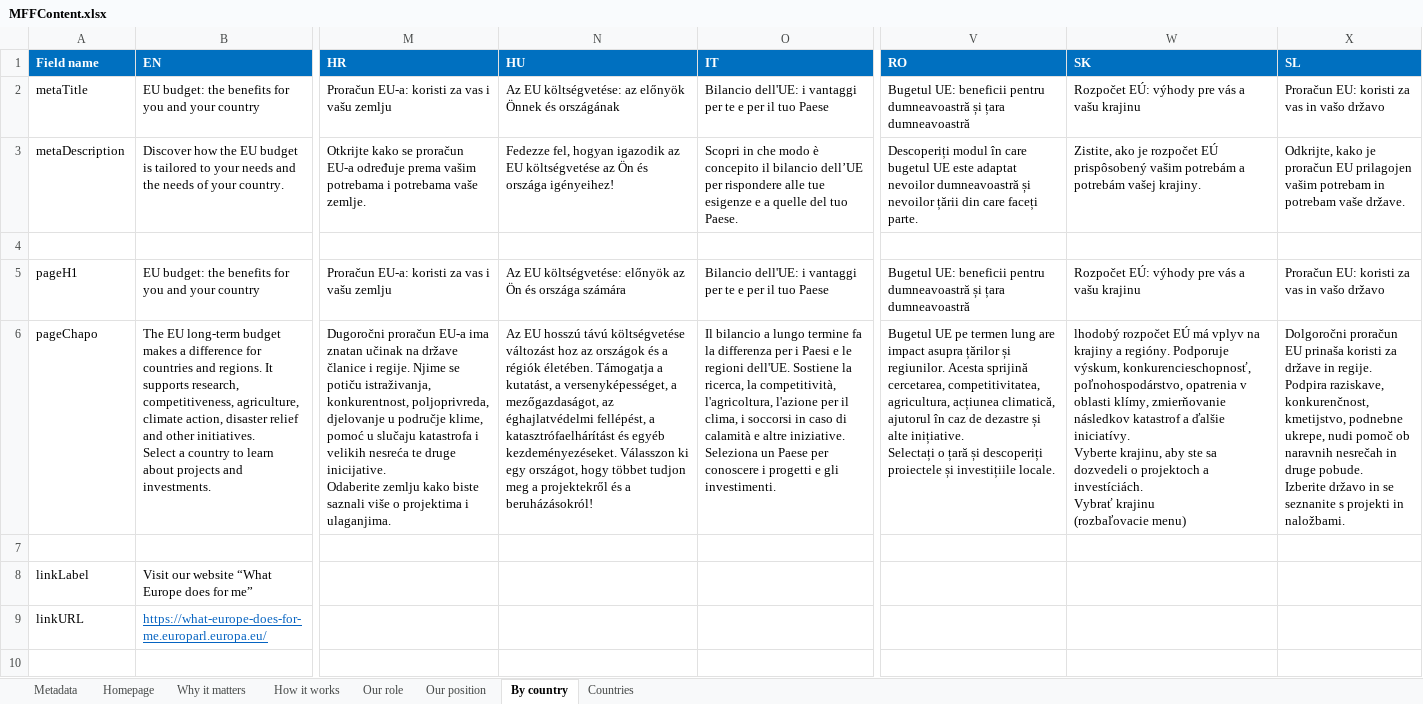
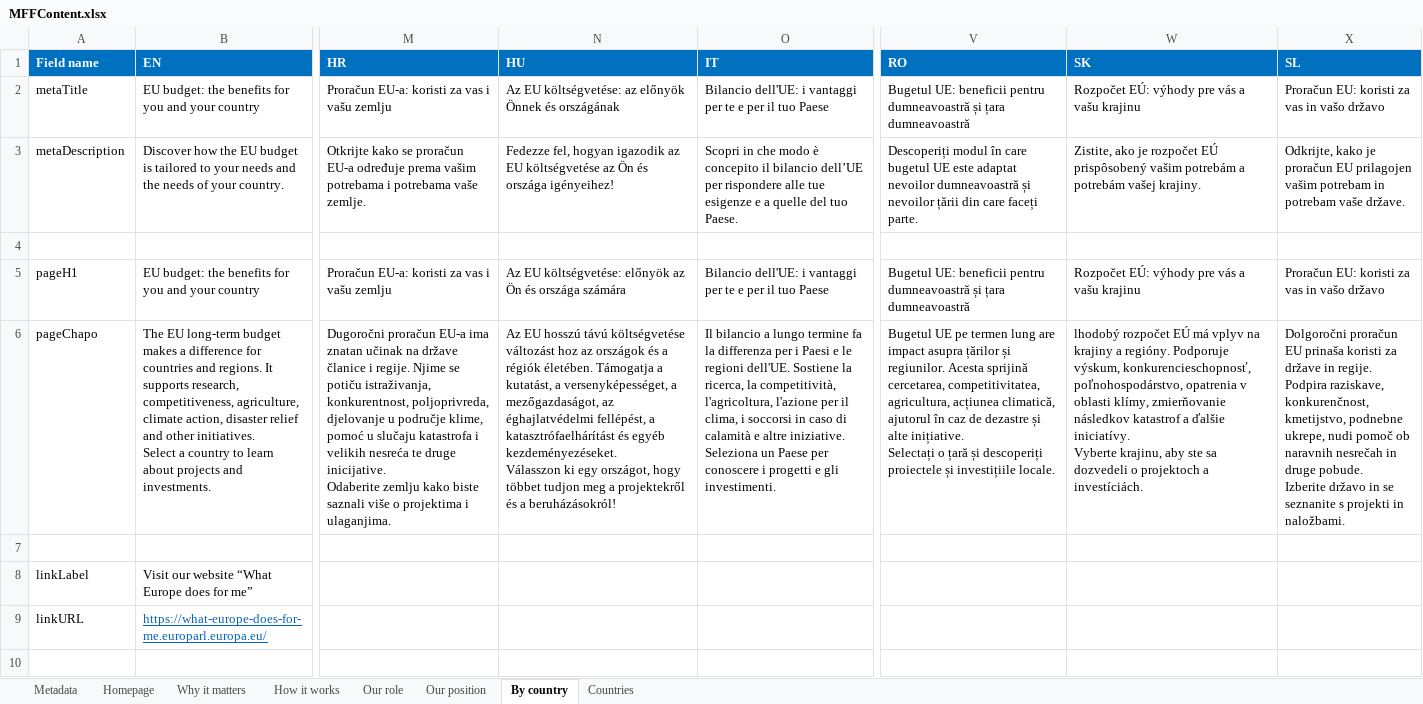
Before and after one commit to teehemkay/mff, an Excel workbook: _imports/MFFContent.xlsx, sheet By country, drawn as a sheet; only a part is shown, gaps mark what is left out; values as stored, in another font and other column widths than the file's, no borders; conditional formats not drawn; ↵ is a line break in a cell; the diff names each change by its address in the sheet, - before the commit and + after, or states it on an @@ line.

Commit message:
New corrections

```diff
--- a/_imports/MFFContent.xlsx (sheet By country)
+++ b/_imports/MFFContent.xlsx (sheet By country)
-N6 (HU): …a beruházásokról!
+N6 (HU): …a beruházásokról!
-W6 (SK): …a investíciách. ↵ Vybrať krajinu ↵ (rozbaľovacie menu)
+W6 (SK): …a investíciách.
```
Also changed, not shown: sheet How it works.
